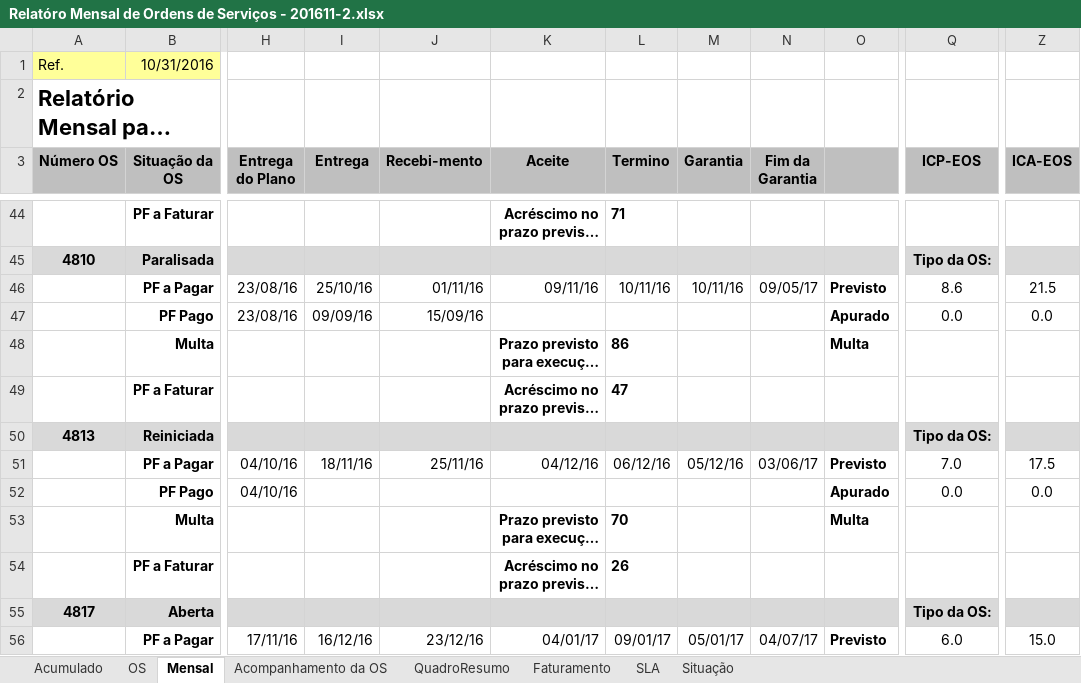
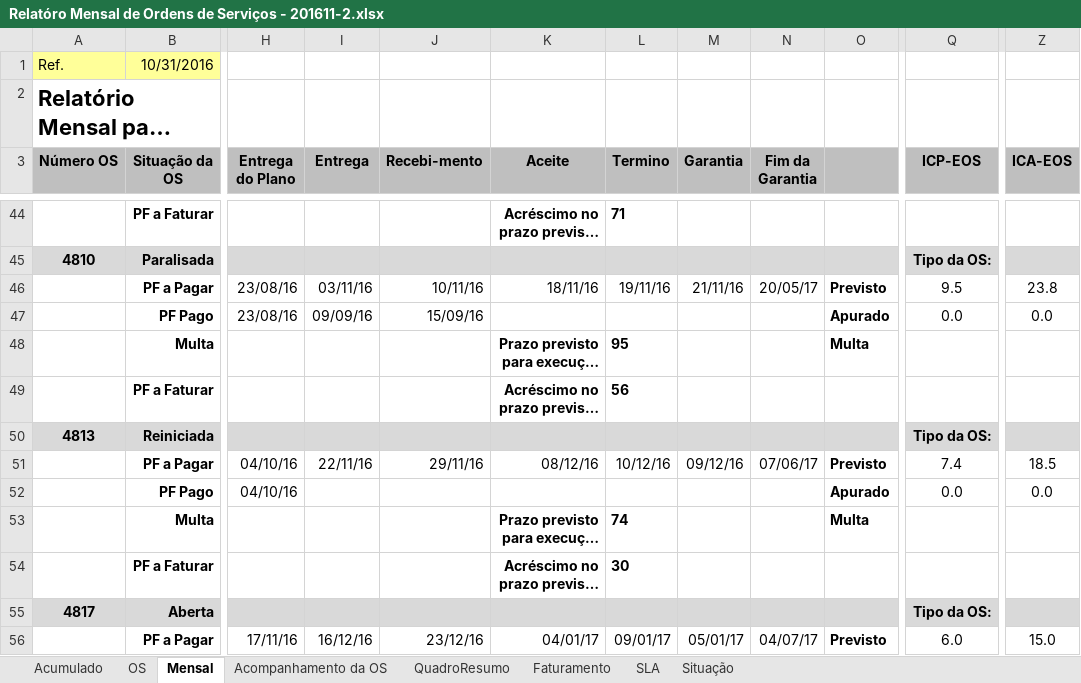
Before and after one commit to fredsilva/sistema, an Excel workbook: 00_GESTAO_GERAL/00_COMITE/04_RELATORIO_MENSAL/Relatóro Mensal de Ordens de Serviços - 201611-2.xlsx, sheet Mensal, drawn as a sheet; only a part is shown, gaps mark what is left out; long unchanged cells end in …; values as stored, in another font and other column widths than the file's, no borders; the diff covers the shown part only; the diff names each change by its address in the sheet, - before the commit and + after, or states it on an @@ line.

Commit message:
Atualização do Relatório Mensal de Pagamentos das OS - Ref. 2ª Quinzena de Nov/2016.

```diff
--- a/00_GESTAO_GERAL/00_COMITE/04_RELATORIO_MENSAL/Relatóro Mensal de Ordens de Serviços - 201611-2.xlsx (sheet Mensal)
+++ b/00_GESTAO_GERAL/00_COMITE/04_RELATORIO_MENSAL/Relatóro Mensal de Ordens de Serviços - 201611-2.xlsx (sheet Mensal)
-I46 (Entrega): 25/10/16
+I46 (Entrega): 03/11/16
-J46 (Recebi-mento): 01/11/16
+J46 (Recebi-mento): 10/11/16
-K46 (Aceite): 09/11/16
+K46 (Aceite): 18/11/16
-L46 (Termino): 10/11/16
+L46 (Termino): 19/11/16
-M46 (Garantia): 10/11/16
+M46 (Garantia): 21/11/16
-N46 (Fim da Garantia): 09/05/17
+N46 (Fim da Garantia): 20/05/17
-Q46 (ICP-EOS): 8.6
+Q46 (ICP-EOS): 9.5
-Z46 (ICA-EOS): 21.5
+Z46 (ICA-EOS): 23.8
-L48 (Termino): 86
+L48 (Termino): 95
-L49 (Termino): 47
+L49 (Termino): 56
-I51 (Entrega): 18/11/16
+I51 (Entrega): 22/11/16
-J51 (Recebi-mento): 25/11/16
+J51 (Recebi-mento): 29/11/16
-K51 (Aceite): 04/12/16
+K51 (Aceite): 08/12/16
-L51 (Termino): 06/12/16
+L51 (Termino): 10/12/16
-M51 (Garantia): 05/12/16
+M51 (Garantia): 09/12/16
-N51 (Fim da Garantia): 03/06/17
+N51 (Fim da Garantia): 07/06/17
-Q51 (ICP-EOS): 7.0
+Q51 (ICP-EOS): 7.4
-Z51 (ICA-EOS): 17.5
+Z51 (ICA-EOS): 18.5
-L53 (Termino): 70
+L53 (Termino): 74
-L54 (Termino): 26
+L54 (Termino): 30
```
Also changed, not shown: 30 edited cells elsewhere in this sheet, sheet Acompanhamento da OS, sheet OS, formulas that keep their value.
